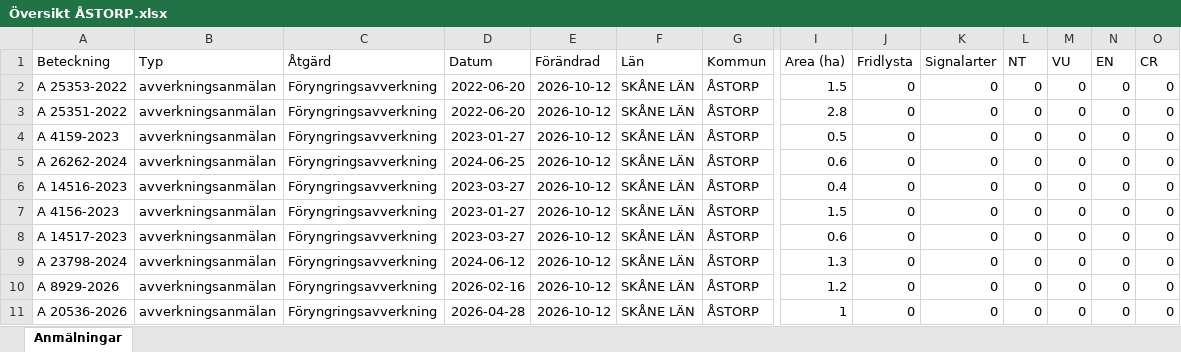
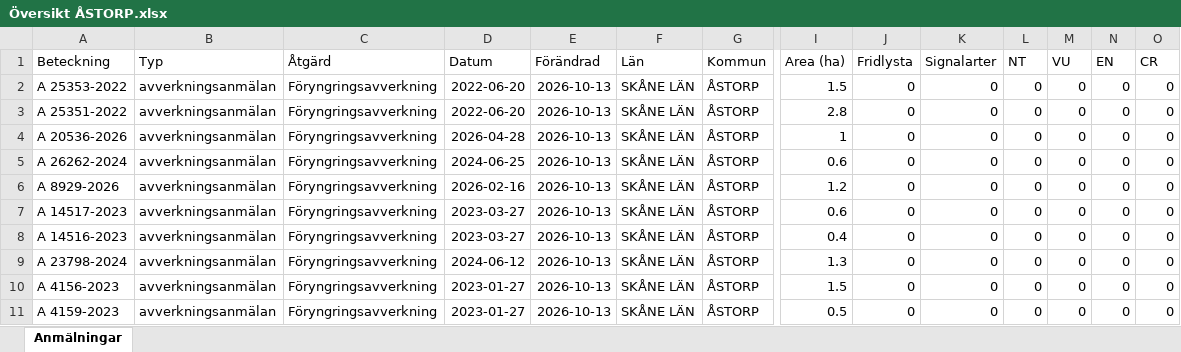
Before and after one commit to klasma/Logging_1277, an Excel workbook: Översikt ÅSTORP.xlsx, sheet Anmälningar, drawn as a sheet; only a part is shown, gaps mark what is left out; values as stored, in another font and other column widths than the file's, no borders; removed rows and columns are numbered as before the commit, all else as after; rows hold the shown columns only; the diff names each change by its address in the sheet, - before the commit and + after, or states it on an @@ line.

```diff
--- a/Översikt ÅSTORP.xlsx (sheet Anmälningar)
+++ b/Översikt ÅSTORP.xlsx (sheet Anmälningar)
-E2:E5 (Förändrad): 2026-10-12
+E2:E5 (Förändrad): 2026-10-13
-A4 (Beteckning): A 4159-2023
+A4 (Beteckning): A 20536-2026
-D4 (Datum): 2023-01-27
+D4 (Datum): 2026-04-28
-I4 (Area (ha)): 0.5
+I4 (Area (ha)): 1
-row 6: A 14516-2023 | avverkningsanmälan | Föryngringsavverkning | 2023-03-27 | 2026-10-12 | SKÅNE LÄN | ÅSTORP | 0.4 | 0 | 0 | 0 | 0 | 0 | 0
-A6 (Beteckning): A 4156-2023
+A6 (Beteckning): A 8929-2026
-D6 (Datum): 2023-01-27
+D6 (Datum): 2026-02-16
-E6:E7 (Förändrad): 2026-10-12
+E6:E7 (Förändrad): 2026-10-13
-I6 (Area (ha)): 1.5
+I6 (Area (ha)): 1.2
+row 8: A 14516-2023 | avverkningsanmälan | Föryngringsavverkning | 2023-03-27 | 2026-10-13 | SKÅNE LÄN | ÅSTORP | 0.4 | 0 | 0 | 0 | 0 | 0 | 0
-E9:E11 (Förändrad): 2026-10-12
+E9:E11 (Förändrad): 2026-10-13
-A10 (Beteckning): A 8929-2026
+A10 (Beteckning): A 4156-2023
-D10 (Datum): 2026-02-16
+D10 (Datum): 2023-01-27
-I10 (Area (ha)): 1.2
+I10 (Area (ha)): 1.5
-A11 (Beteckning): A 20536-2026
+A11 (Beteckning): A 4159-2023
-D11 (Datum): 2026-04-28
+D11 (Datum): 2023-01-27
-I11 (Area (ha)): 1
+I11 (Area (ha)): 0.5
```
Also changed, not shown: 1 other file.
